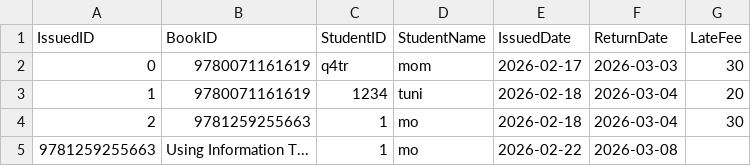
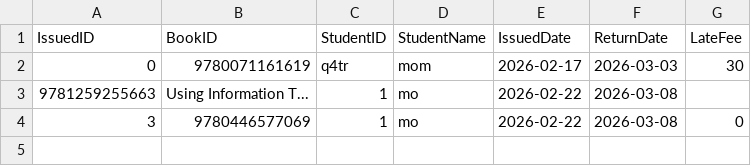
Before and after one commit to mehrinnasa/LibraryManagementSystem, a CSV file: data/issueBooks.csv, drawn as a sheet; removed rows and columns are numbered as before the commit, all else as after; the diff names each change by its address in the sheet, - before the commit and + after, or states it on an @@ line.

Commit message:
return book update hocce

```diff
--- a/data/issueBooks.csv
+++ b/data/issueBooks.csv
-row 3: 1 | 9780071161619 | 1234 | tuni | 2026-02-18 | 2026-03-04 | 20
-row 4: 2 | 9781259255663 | 1 | mo | 2026-02-18 | 2026-03-04 | 30
+row 4: 3 | 9780446577069 | 1 | mo | 2026-02-22 | 2026-03-08 | 0
```
Also changed, not shown: data/books.csv, 1 other file.
